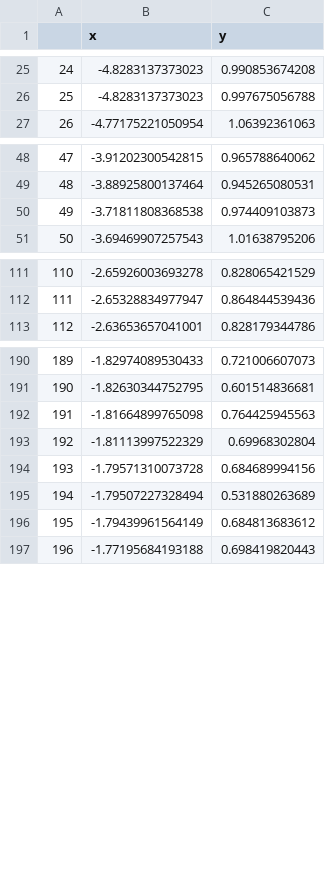
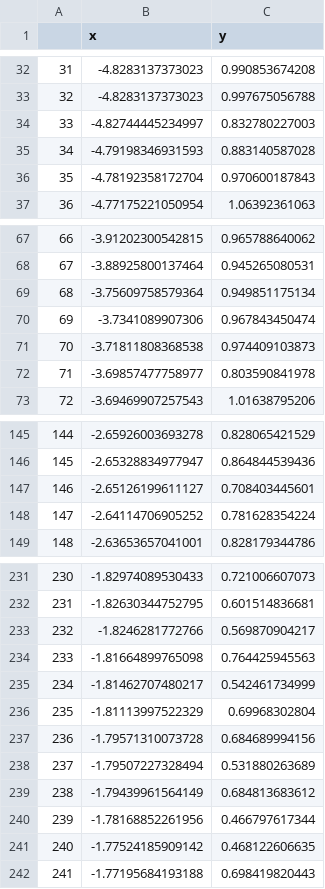
Before and after one commit to m-hahn/predictive-rate-distortion, a CSV file: code/logBeta_EE.csv, drawn as a sheet; only a part is shown, gaps mark what is left out; the diff covers the shown part only; the diff names each change by its address in the sheet, - before the commit and + after, or states it on an @@ line.

```diff
--- a/code/logBeta_EE.csv
+++ b/code/logBeta_EE.csv
@@ column A renumbered from row 8 down @@
+row 34: 33 | -4.82744445234997 | 0.832780227003
+row 35: 34 | -4.79198346931593 | 0.883140587028
+row 36: 35 | -4.78192358172704 | 0.970600187843
+row 69: 68 | -3.75609758579364 | 0.949851175134
+row 70: 69 | -3.7341089907306 | 0.967843450474
+row 72: 71 | -3.69857477758977 | 0.803590841978
+row 147: 146 | -2.65126199611127 | 0.708403445601
+row 148: 147 | -2.64114706905252 | 0.781628354224
+row 233: 232 | -1.8246281772766 | 0.569870904217
+row 235: 234 | -1.81462707480217 | 0.542461734999
+row 240: 239 | -1.78168852261956 | 0.466797617344
+row 241: 240 | -1.77524185909142 | 0.468122606635
```
Also changed, not shown: 41 added rows elsewhere in this file, 17 other files.
